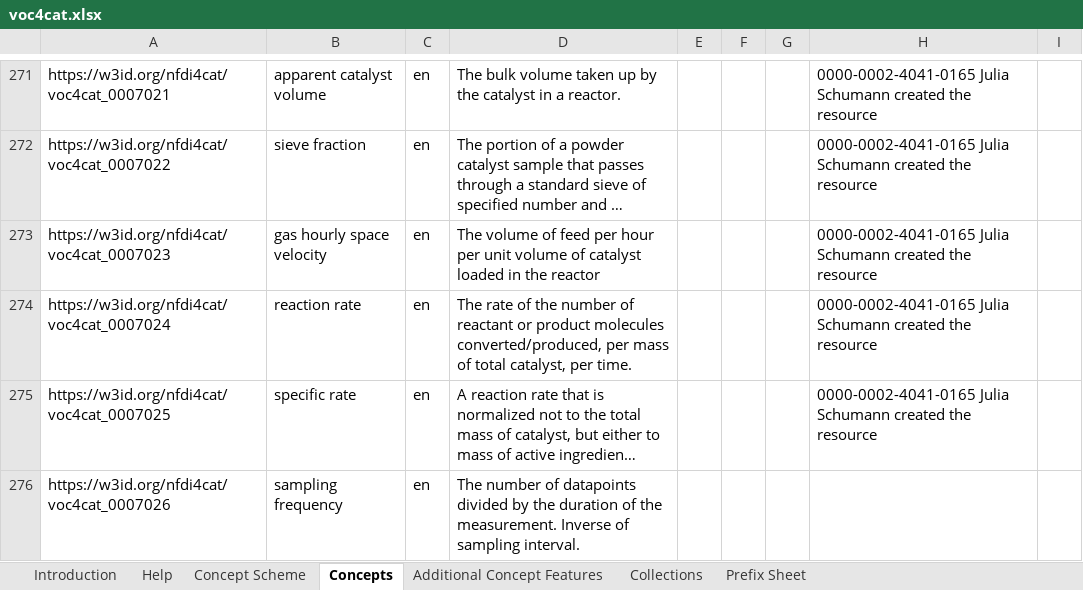
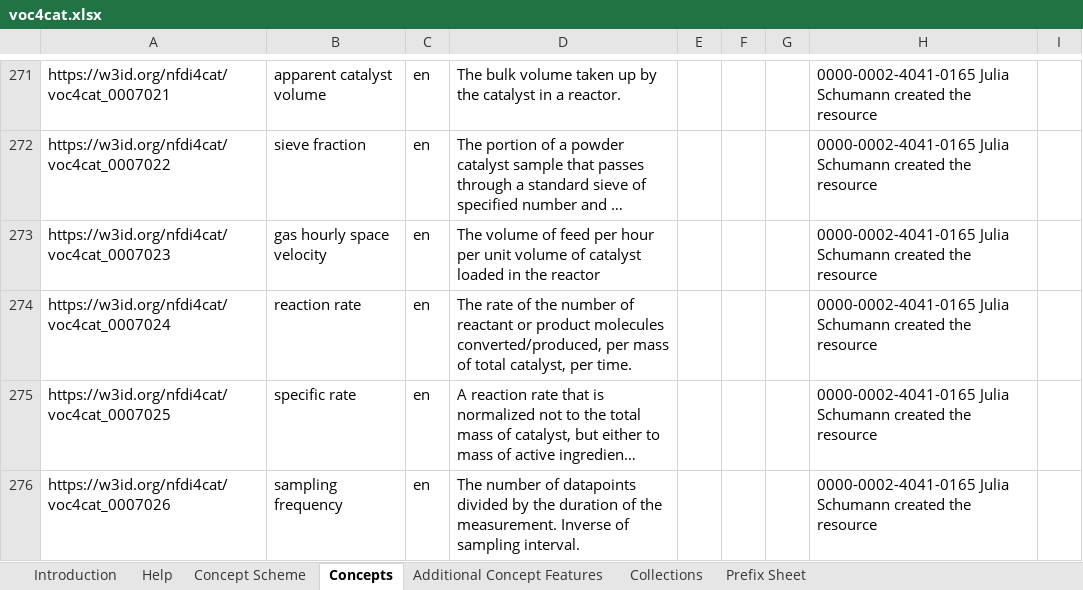
Before and after one commit to nfdi4cat/voc4cat, an Excel workbook: inbox-excel-vocabs/voc4cat.xlsx, sheet Concepts, drawn as a sheet; only a part is shown, gaps mark what is left out; long unchanged cells end in …; values as stored, in another font and other column widths than the file's, no borders; table styles not drawn; the diff names each change by its address in the sheet, - before the commit and + after, or states it on an @@ line.

Commit message:
add missing provenance

```diff
--- a/inbox-excel-vocabs/voc4cat.xlsx (sheet Concepts)
+++ b/inbox-excel-vocabs/voc4cat.xlsx (sheet Concepts)
-H276: (empty)
+H276: 0000-0002-4041-0165 Julia Schumann created the resource
```
